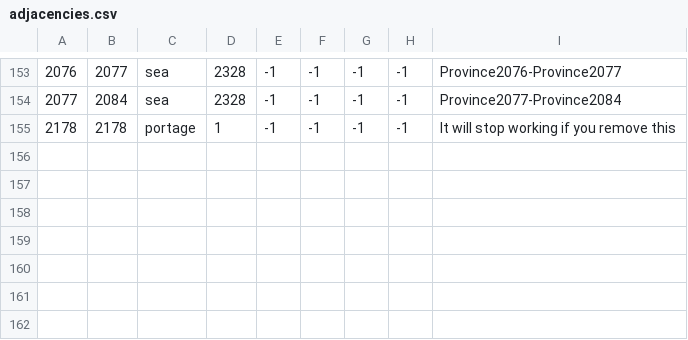
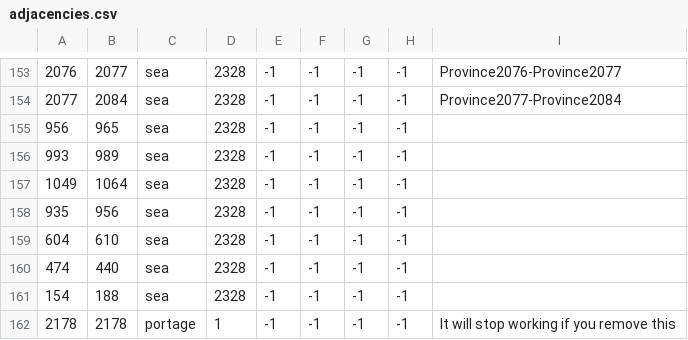
Before and after one commit to Zombaxx/crusader-space-kings, a CSV file: ck2 solar system/map/adjacencies.csv, drawn as a sheet; only a part is shown, gaps mark what is left out; the diff names each change by its address in the sheet, - before the commit and + after, or states it on an @@ line.

```diff
--- a/ck2 solar system/map/adjacencies.csv
+++ b/ck2 solar system/map/adjacencies.csv
+row 155: 956 | 965 | sea | 2328 | -1 | -1 | -1 | -1
+row 156: 993 | 989 | sea | 2328 | -1 | -1 | -1 | -1
+row 157: 1049 | 1064 | sea | 2328 | -1 | -1 | -1 | -1
+row 158: 935 | 956 | sea | 2328 | -1 | -1 | -1 | -1
+row 159: 604 | 610 | sea | 2328 | -1 | -1 | -1 | -1
+row 160: 474 | 440 | sea | 2328 | -1 | -1 | -1 | -1
+row 161: 154 | 188 | sea | 2328 | -1 | -1 | -1 | -1
```
Also changed, not shown: ck2 solar system/localisation/bookmark.csv, 17 other files.
